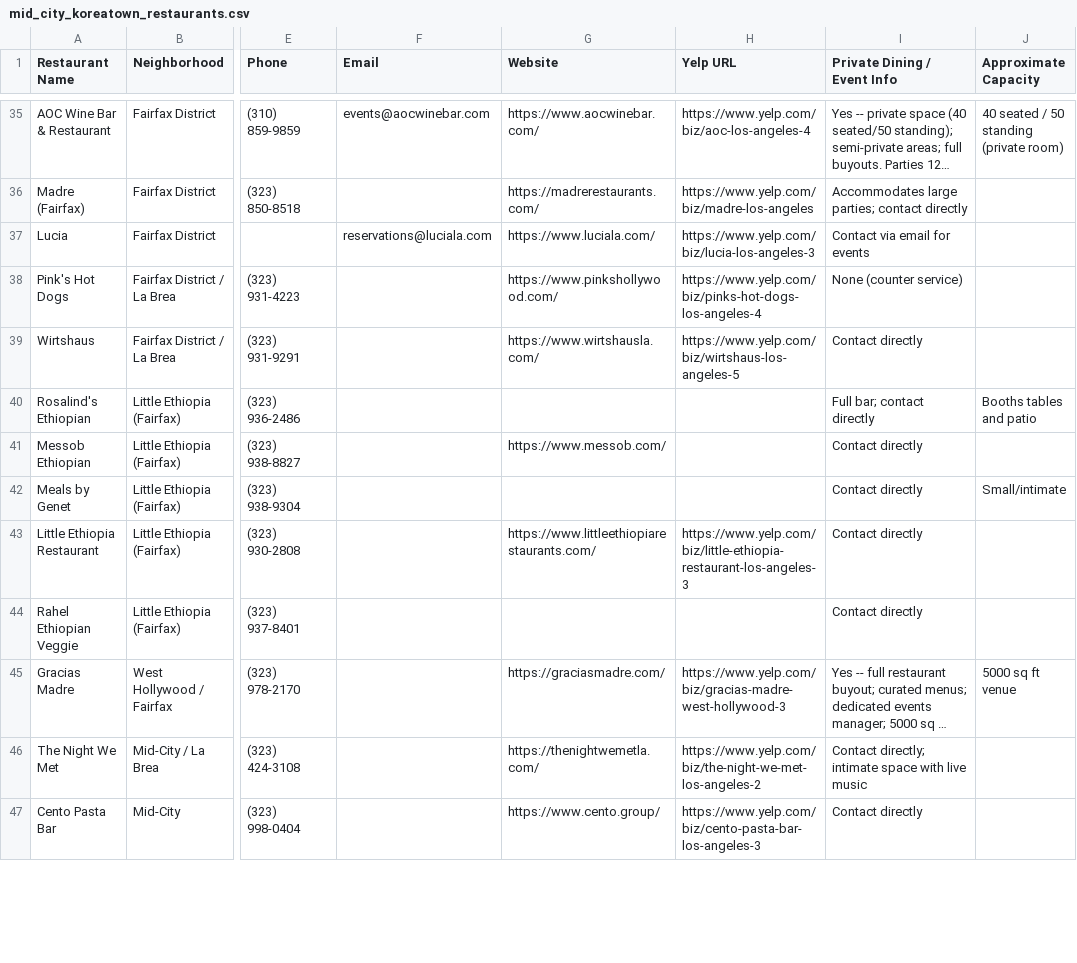
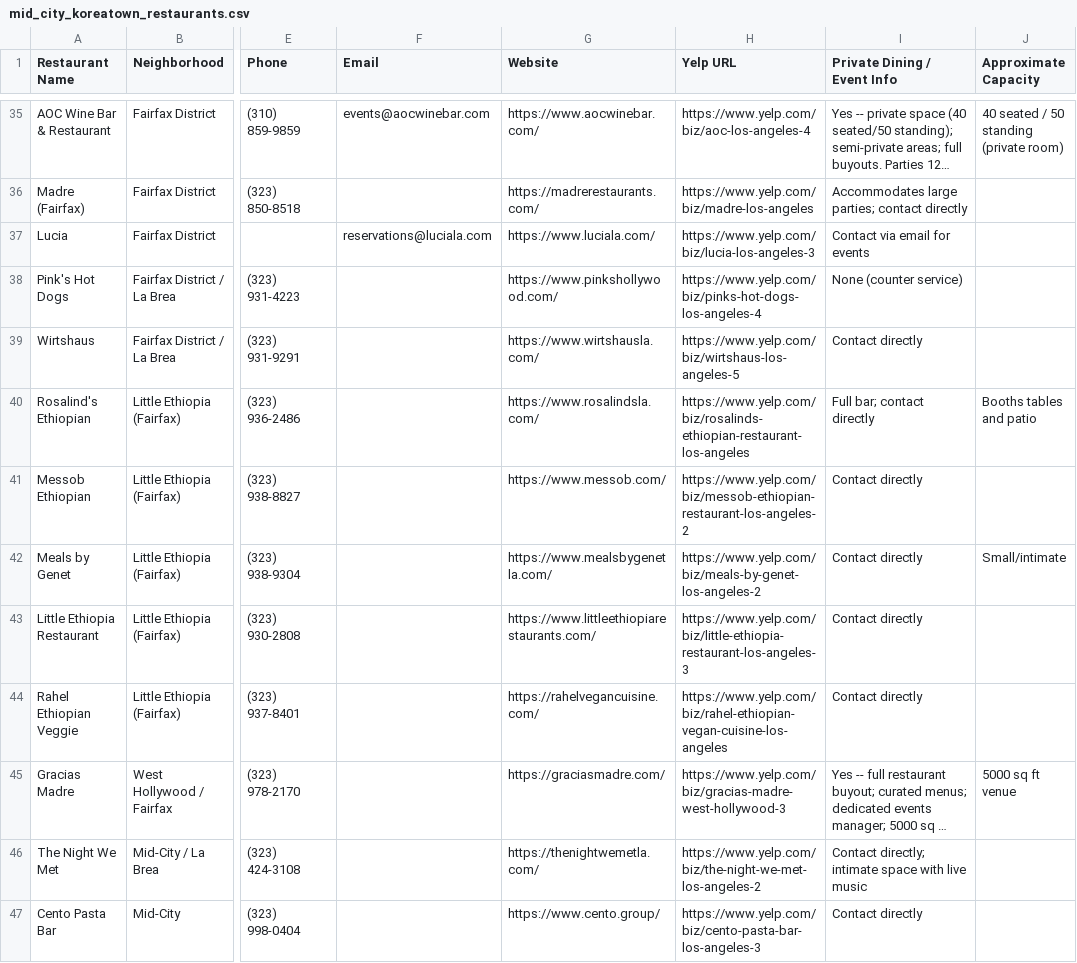
Before and after one commit to willj529/westcoastevents, a CSV file: mid_city_koreatown_restaurants.csv, drawn as a sheet; only a part is shown, gaps mark what is left out; long unchanged cells end in …; the diff covers the shown part only; the diff names each change by its address in the sheet, - before the commit and + after, or states it on an @@ line.

```diff
--- a/mid_city_koreatown_restaurants.csv
+++ b/mid_city_koreatown_restaurants.csv
-G40 (Website): (empty)
+G40 (Website): https://www.rosalindsla.com/
-H40 (Yelp URL): (empty)
+H40 (Yelp URL): https://www.yelp.com/biz/rosalinds-ethiopian-restaurant-los-angeles
-H41 (Yelp URL): (empty)
+H41 (Yelp URL): https://www.yelp.com/biz/messob-ethiopian-restaurant-los-angeles-2
-G42 (Website): (empty)
+G42 (Website): https://www.mealsbygenetla.com/
-H42 (Yelp URL): (empty)
+H42 (Yelp URL): https://www.yelp.com/biz/meals-by-genet-los-angeles-2
-G44 (Website): (empty)
+G44 (Website): https://rahelvegancuisine.com/
-H44 (Yelp URL): (empty)
+H44 (Yelp URL): https://www.yelp.com/biz/rahel-ethiopian-vegan-cuisine-los-angeles
```
Also changed, not shown: 32 edited cells elsewhere in this file, pasadena_glendale_burbank_restaurants.csv.
